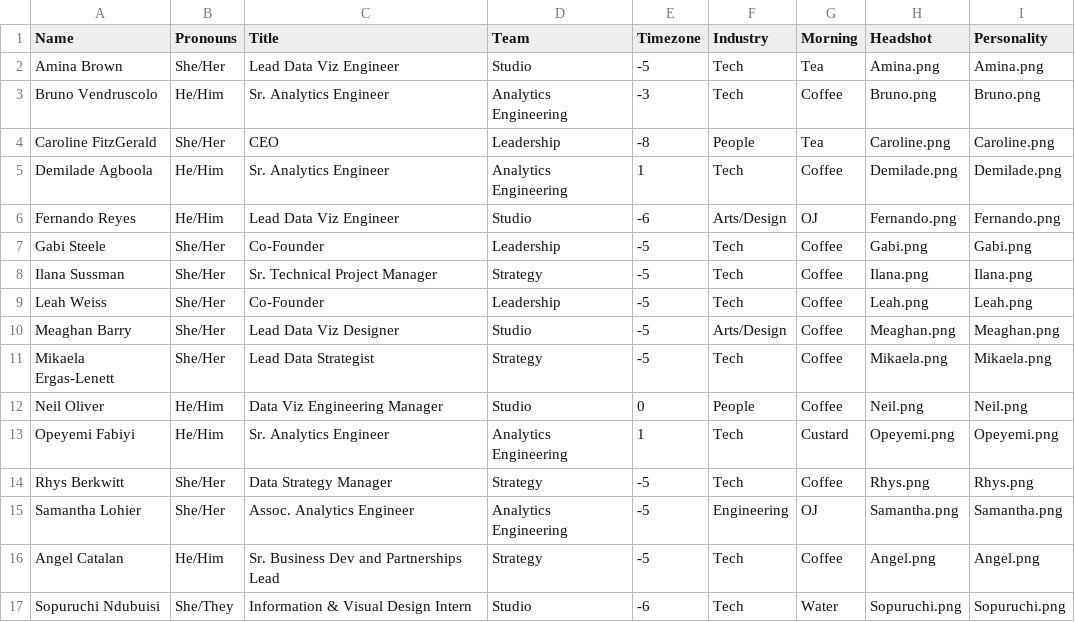
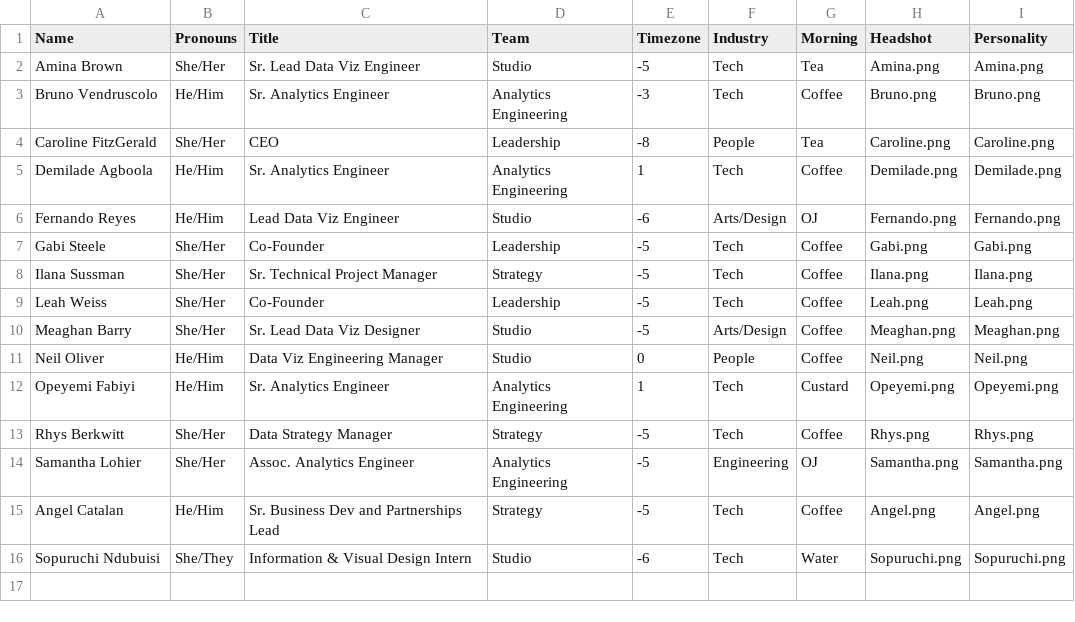
Before and after one commit to datacult/website-team-visual, a CSV file: team-viz.csv, drawn as a sheet.

Commit message:
remove Mikaela and update titles

```diff
--- a/team-viz.csv
+++ b/team-viz.csv
@@ -1,3 +1,3 @@
 Name,Pronouns,Title,Team,Timezone,Industry,Morning,Headshot,Personality
-Amina Brown,She/Her,Lead Data Viz Engineer,Studio,-5,Tech,Tea,Amina.png,Amina.png
+Amina Brown,She/Her,Sr. Lead Data Viz Engineer,Studio,-5,Tech,Tea,Amina.png,Amina.png
 Bruno Vendruscolo,He/Him,Sr. Analytics Engineer,Analytics Engineering,-3,Tech,Coffee,Bruno.png,Bruno.png
@@ -9,4 +9,3 @@ Ilana Sussman,She/Her,Sr. Technical Project Manager,Strategy,-5,Tech,Coffee,Ilan
 Leah Weiss,She/Her,Co-Founder,Leadership,-5,Tech,Coffee,Leah.png,Leah.png
-Meaghan Barry,She/Her,Lead Data Viz Designer,Studio,-5,Arts/Design,Coffee,Meaghan.png,Meaghan.png
-Mikaela Ergas-Lenett,She/Her,Lead Data Strategist,Strategy,-5,Tech,Coffee,Mikaela.png,Mikaela.png
+Meaghan Barry,She/Her,Sr. Lead Data Viz Designer,Studio,-5,Arts/Design,Coffee,Meaghan.png,Meaghan.png
 Neil Oliver,He/Him,Data Viz Engineering Manager,Studio,0,People,Coffee,Neil.png,Neil.png
```
Also changed, not shown: 1 other file.
